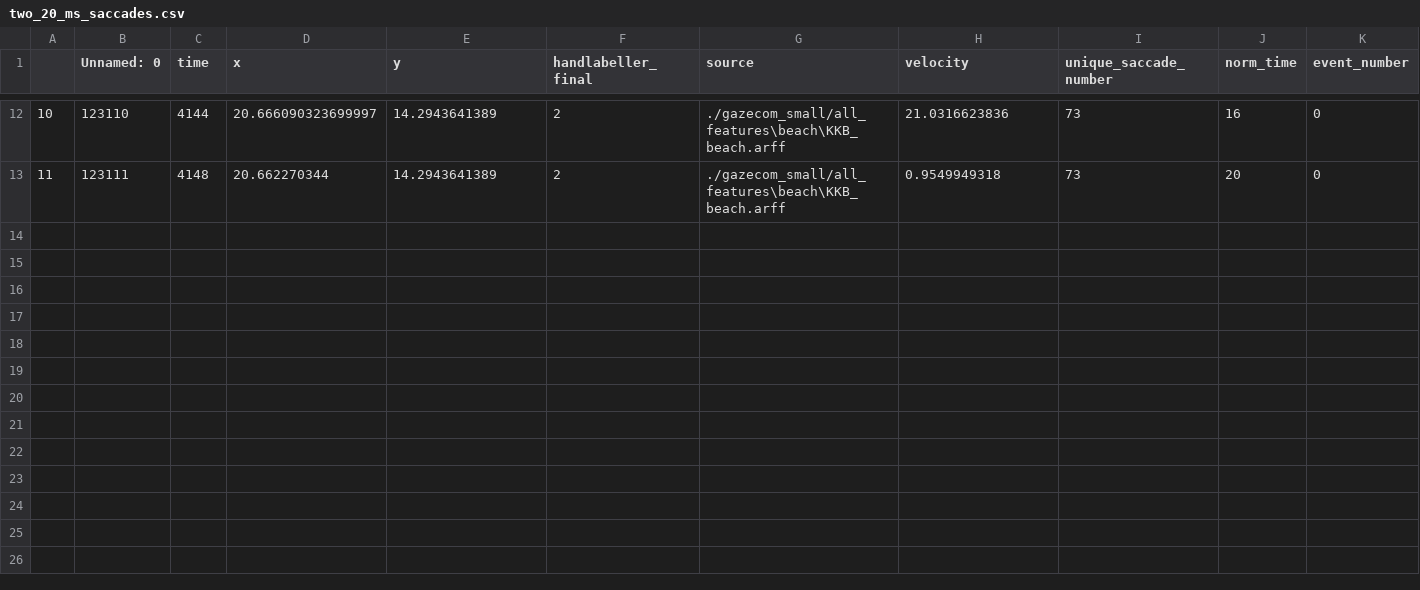
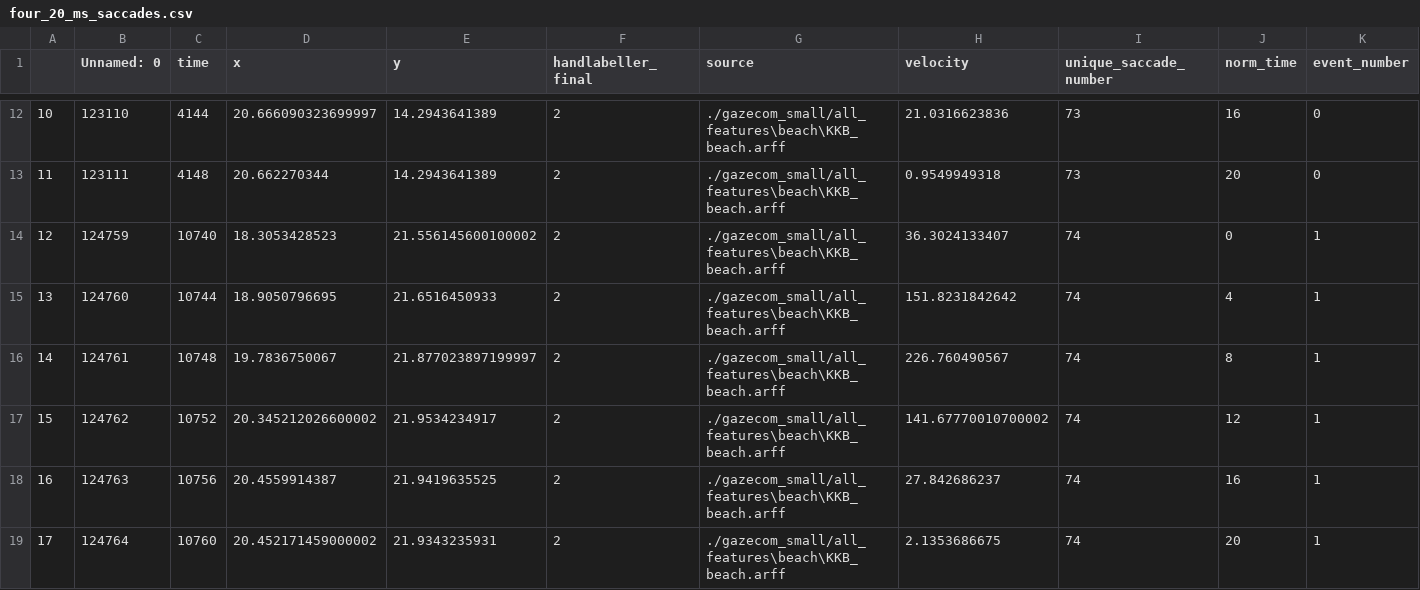
Before and after one commit to sdjanian/sacanalysis, a CSV file: sacanalysis/unittest/four_20_ms_saccades.csv (was sacanalysis/unittest/two_20_ms_saccades.csv), drawn as a sheet; only a part is shown, gaps mark what is left out; rows hold the shown columns only; the diff covers the shown part only; the diff names each change by its address in the sheet, - before the commit and + after, or states it on an @@ line.

```diff
--- a/sacanalysis/unittest/two_20_ms_saccades.csv
+++ b/sacanalysis/unittest/four_20_ms_saccades.csv
+row 14: 12 | 124759 | 10740 | 18.3053428523 | 21.556145600100002 | 2 | ./gazecom_small/all_features\beach\KKB_beach.arff | 36.3024133407 | 74 | 0 | 1
+row 15: 13 | 124760 | 10744 | 18.9050796695 | 21.6516450933 | 2 | ./gazecom_small/all_features\beach\KKB_beach.arff | 151.8231842642 | 74 | 4 | 1
+row 16: 14 | 124761 | 10748 | 19.7836750067 | 21.877023897199997 | 2 | ./gazecom_small/all_features\beach\KKB_beach.arff | 226.760490567 | 74 | 8 | 1
+row 17: 15 | 124762 | 10752 | 20.345212026600002 | 21.9534234917 | 2 | ./gazecom_small/all_features\beach\KKB_beach.arff | 141.67770010700002 | 74 | 12 | 1
+row 18: 16 | 124763 | 10756 | 20.4559914387 | 21.9419635525 | 2 | ./gazecom_small/all_features\beach\KKB_beach.arff | 27.842686237 | 74 | 16 | 1
+row 19: 17 | 124764 | 10760 | 20.452171459000002 | 21.9343235931 | 2 | ./gazecom_small/all_features\beach\KKB_beach.arff | 2.1353686675 | 74 | 20 | 1
```
Also changed, not shown: 6 added rows elsewhere in this file, sacanalysis/unittest/20_ms_average_saccade_manual_calculation.csv, sacanalysis/unittest/four_20_ms_saccades_preprocessed_output.csv, 5 other files.
